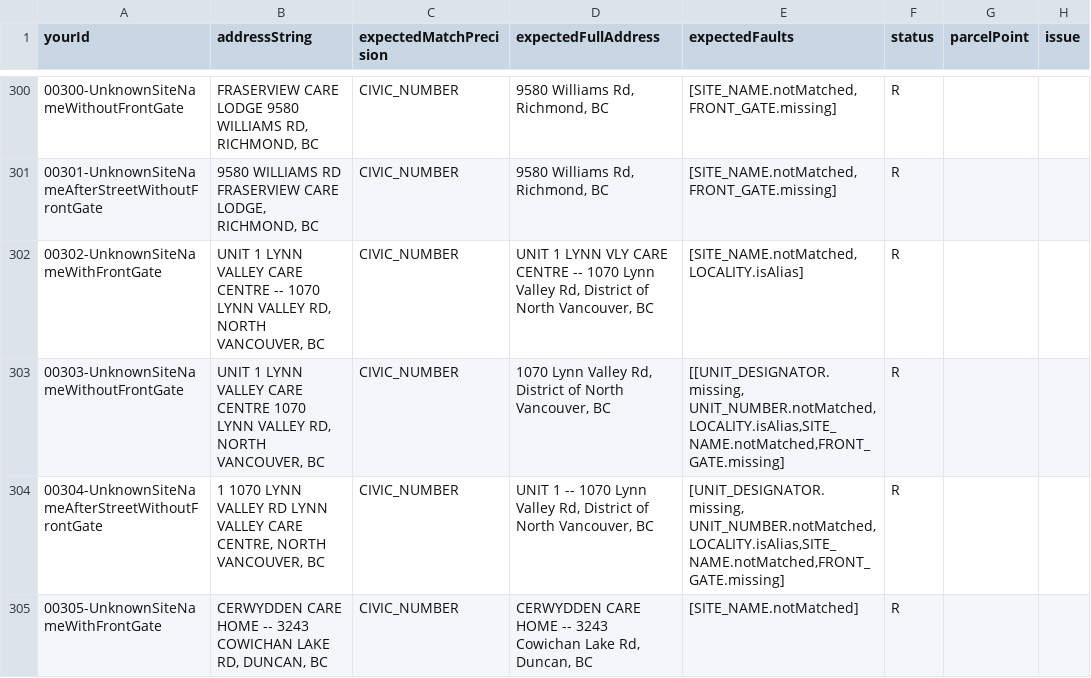
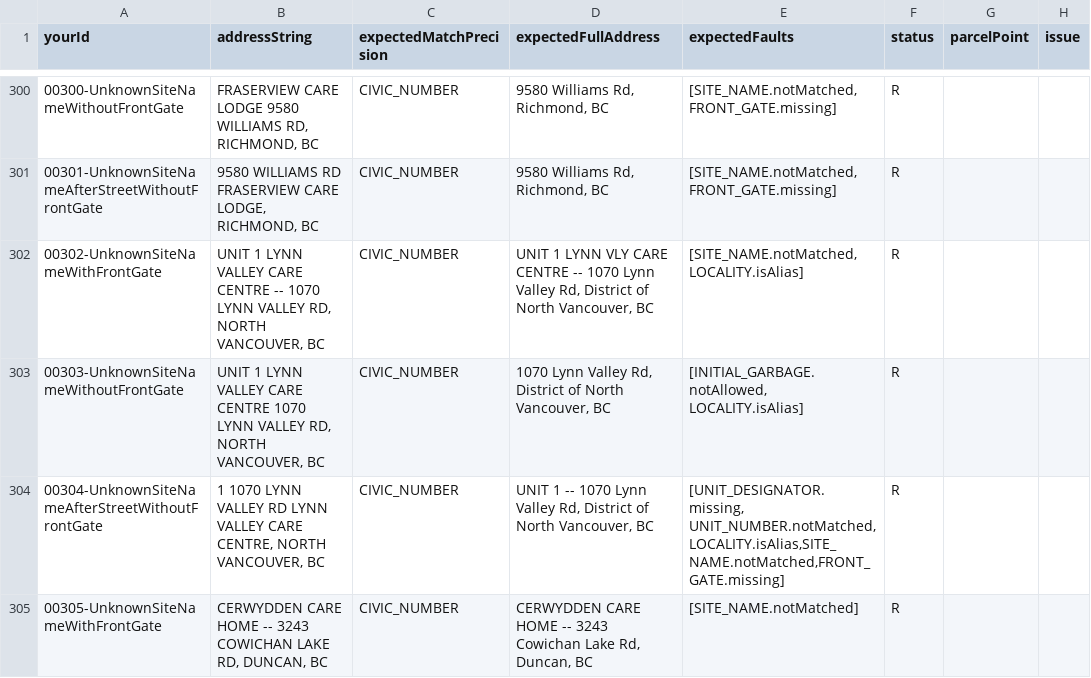
Before and after one commit to bcgov/ols-geocoder, a CSV file: atp_addresses.csv, drawn as a sheet; only a part is shown, gaps mark what is left out; the diff names each change by its address in the sheet, - before the commit and + after, or states it on an @@ line.

Commit message:
Update atp_addresses.csv
Updated a few examples to match current spelling of ITN road name or site name.

```diff
--- a/atp_addresses.csv
+++ b/atp_addresses.csv
-E303 (expectedFaults): [[UNIT_DESIGNATOR.missing, UNIT_NUMBER.notMatched, LOCALITY.isAlias,SITE_NAME.notMatched,FRONT_GATE.missing]
+E303 (expectedFaults): [INITIAL_GARBAGE.notAllowed, LOCALITY.isAlias]
```
